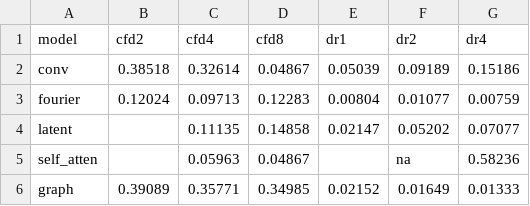
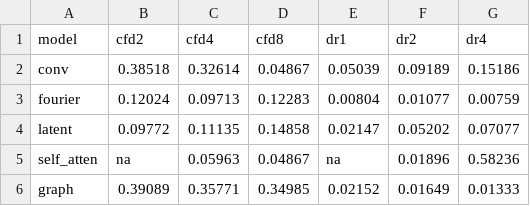
Before and after one commit to WillDreamer/FD-Bench, a CSV file: generalize2.csv, drawn as a sheet.

```diff
--- a/generalize2.csv
+++ b/generalize2.csv
@@ -3,4 +3,4 @@ conv,0.38518,0.32614,0.04867,0.05039,0.09189,0.15186
 fourier,0.12024,0.09713,0.12283,0.00804,0.01077,0.00759
-latent,,0.11135,0.14858,0.02147,0.05202,0.07077
-self_atten,,0.05963,0.04867,,na,0.58236
+latent,0.09772,0.11135,0.14858,0.02147,0.05202,0.07077
+self_atten,na,0.05963,0.04867,na,0.01896,0.58236
 graph,0.39089,0.35771,0.34985,0.02152,0.01649,0.01333
```
Also changed, not shown: generalize4.csv, 7 other files.
